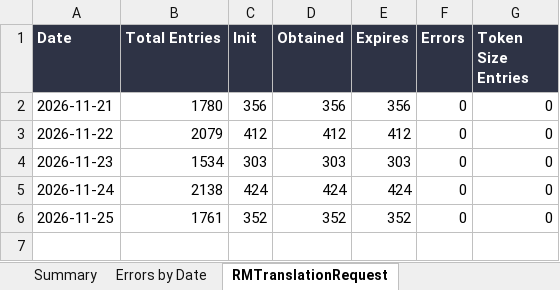
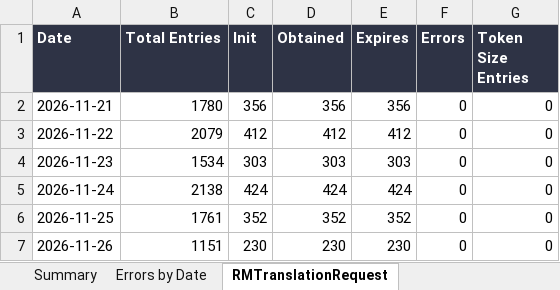
Before and after one commit to adeporra/rm-translation-reports, an Excel workbook: translation_jobs_all_days.xlsx, sheet RMTranslationRequest, drawn as a sheet; values as stored, in another font and other column widths than the file's, no borders; the diff names each change by its address in the sheet, - before the commit and + after, or states it on an @@ line.

```diff
--- a/translation_jobs_all_days.xlsx (sheet RMTranslationRequest)
+++ b/translation_jobs_all_days.xlsx (sheet RMTranslationRequest)
+row 7: 2026-11-26 | 1151 | 230 | 230 | 230 | 0 | 0
```
Also changed, not shown: sheet Translation Jobs, sheet Summary, sheet Errors by Date, 5 other files.
